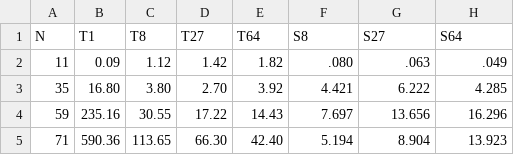
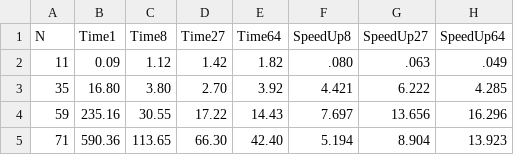
Before and after one commit to aysusayin/MPI-Jacobi-Iteration, a CSV file: ExampleAnalysis.csv, drawn as a sheet.

Commit message:
Update ExampleAnalysis.csv

```diff
--- a/ExampleAnalysis.csv
+++ b/ExampleAnalysis.csv
@@ -1,2 +1,2 @@
-N,T1,T8,T27,T64,S8,S27,S64
+N,Time1,Time8,Time27,Time64,SpeedUp8,SpeedUp27,SpeedUp64
 11,0.09,1.12,1.42,1.82,.080,.063,.049
```
